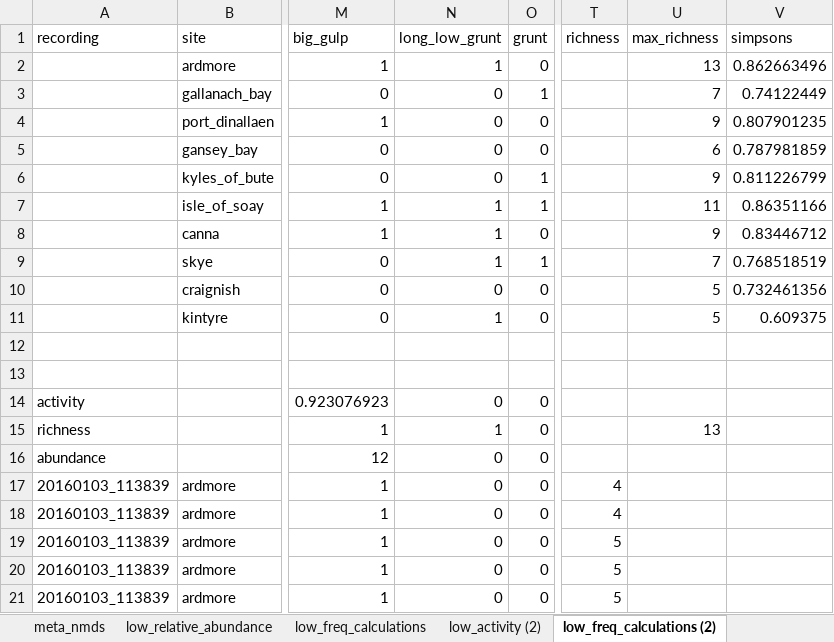
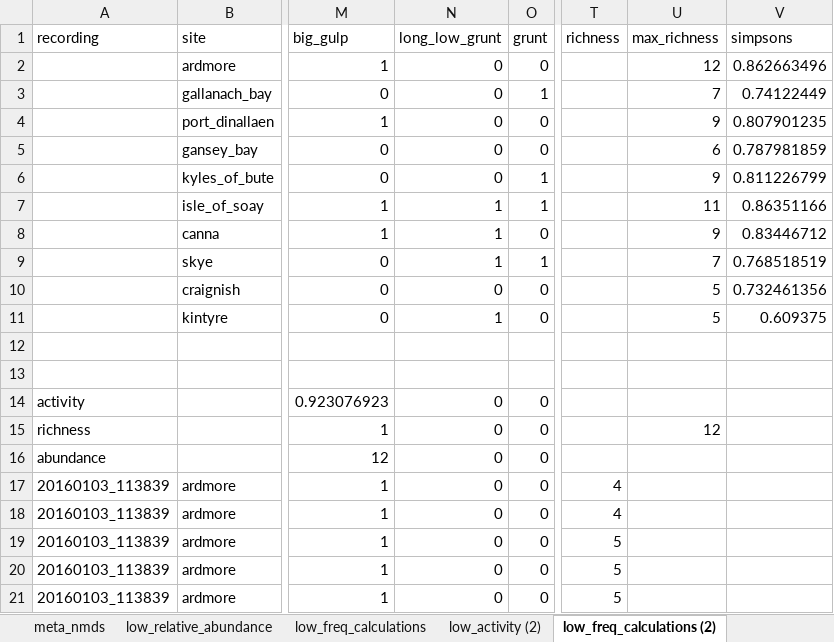
Before and after one commit to carlaleone/Dissertation, an Excel workbook: data/meta_richness.xlsx, sheet low_freq_calculations (2), drawn as a sheet; only a part is shown, gaps mark what is left out; values as stored, in another font and other column widths than the file's, no borders; the diff names each change by its address in the sheet, - before the commit and + after, or states it on an @@ line.

Commit message:
Add files via upload

```diff
--- a/data/meta_richness.xlsx (sheet low_freq_calculations (2))
+++ b/data/meta_richness.xlsx (sheet low_freq_calculations (2))
-N2 (long_low_grunt): 1
+N2 (long_low_grunt): 0
-U2 (max_richness): 13
+U2 (max_richness): 12
-N15 (long_low_grunt): 1
+N15 (long_low_grunt): 0
-U15 (max_richness): 13
+U15 (max_richness): 12
```
Also changed, not shown: sheet low_presence (2).
